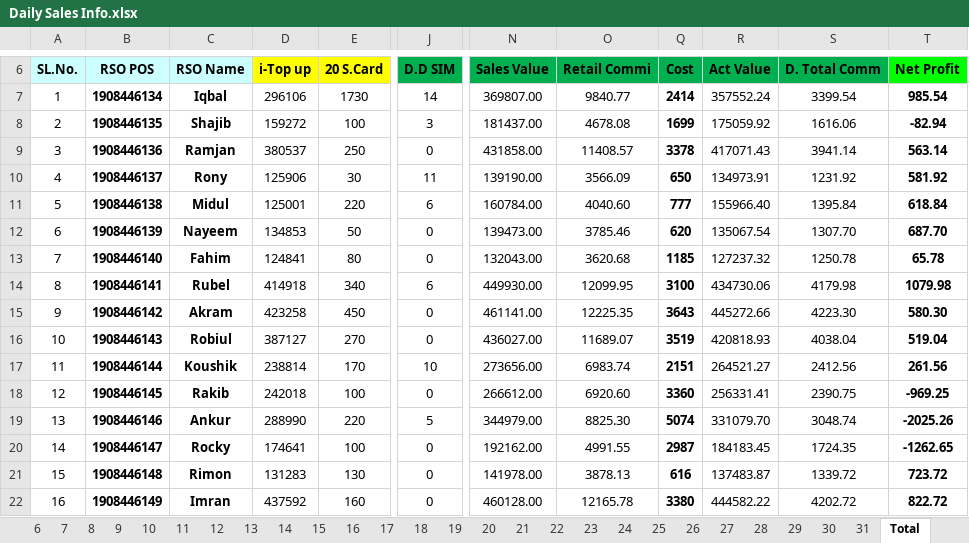
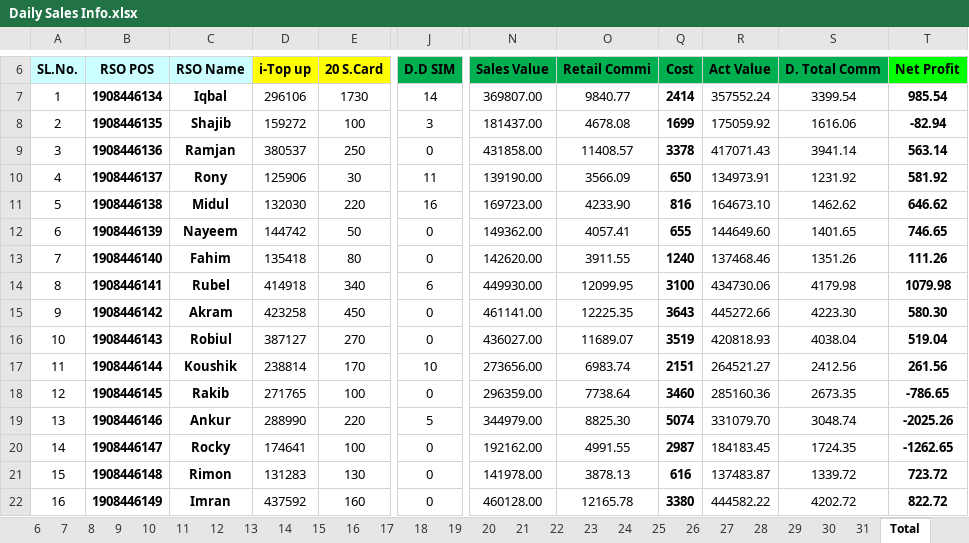
Before and after one commit to aliulkabir/hd, an Excel workbook: April'21/28.04.2021/Daily Sales Info.xlsx, sheet Total, drawn as a sheet; only a part is shown, gaps mark what is left out; values as stored, in another font and other column widths than the file's, no borders; conditional formats not drawn; the diff covers the shown part only; the diff names each change by its address in the sheet, - before the commit and + after, or states it on an @@ line.

```diff
--- a/April'21/28.04.2021/Daily Sales Info.xlsx (sheet Total)
+++ b/April'21/28.04.2021/Daily Sales Info.xlsx (sheet Total)
-D11 (i-Top up): 125001
+D11 (i-Top up): 132030
-J11 (D.D SIM): 6
+J11 (D.D SIM): 16
-N11 (Sales Value): 160784.00
+N11 (Sales Value): 169723.00
-O11 (Retail Commi): 4040.60
+O11 (Retail Commi): 4233.90
-Q11 (Cost): 777
+Q11 (Cost): 816
-R11 (Act Value): 155966.40
+R11 (Act Value): 164673.10
-S11 (D. Total Comm): 1395.84
+S11 (D. Total Comm): 1462.62
-T11 (Net Profit): 618.84
+T11 (Net Profit): 646.62
-D12 (i-Top up): 134853
+D12 (i-Top up): 144742
-N12 (Sales Value): 139473.00
+N12 (Sales Value): 149362.00
-O12 (Retail Commi): 3785.46
+O12 (Retail Commi): 4057.41
-Q12 (Cost): 620
+Q12 (Cost): 655
-R12 (Act Value): 135067.54
+R12 (Act Value): 144649.60
-S12 (D. Total Comm): 1307.70
+S12 (D. Total Comm): 1401.65
-T12 (Net Profit): 687.70
+T12 (Net Profit): 746.65
-D13 (i-Top up): 124841
+D13 (i-Top up): 135418
-N13 (Sales Value): 132043.00
+N13 (Sales Value): 142620.00
-O13 (Retail Commi): 3620.68
+O13 (Retail Commi): 3911.55
-Q13 (Cost): 1185
+Q13 (Cost): 1240
-R13 (Act Value): 127237.32
+R13 (Act Value): 137468.46
-S13 (D. Total Comm): 1250.78
+S13 (D. Total Comm): 1351.26
-T13 (Net Profit): 65.78
+T13 (Net Profit): 111.26
-D18 (i-Top up): 242018
+D18 (i-Top up): 271765
-N18 (Sales Value): 266612.00
+N18 (Sales Value): 296359.00
-O18 (Retail Commi): 6920.60
+O18 (Retail Commi): 7738.64
-Q18 (Cost): 3360
+Q18 (Cost): 3460
-R18 (Act Value): 256331.41
+R18 (Act Value): 285160.36
-S18 (D. Total Comm): 2390.75
+S18 (D. Total Comm): 2673.35
-T18 (Net Profit): -969.25
+T18 (Net Profit): -786.65
```
Also changed, not shown: 10 edited cells elsewhere in this sheet, sheet 29, sheet 31, sheet 30, hidden cells, April'21/28.04.2021/Bank Statement.xlsx, 6 other files.
